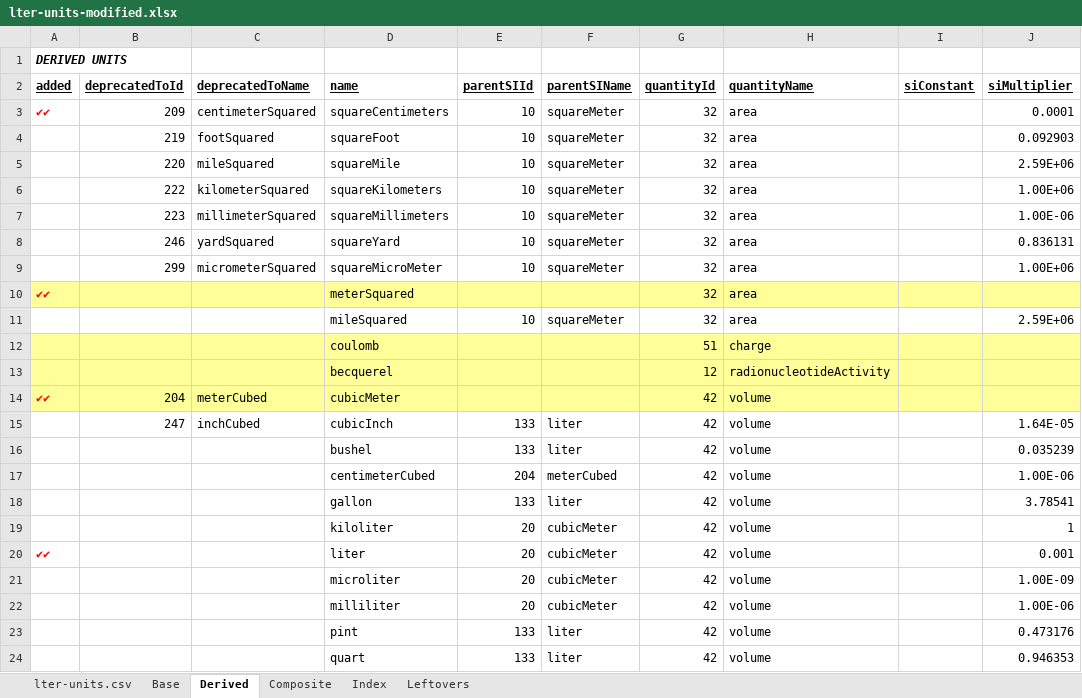
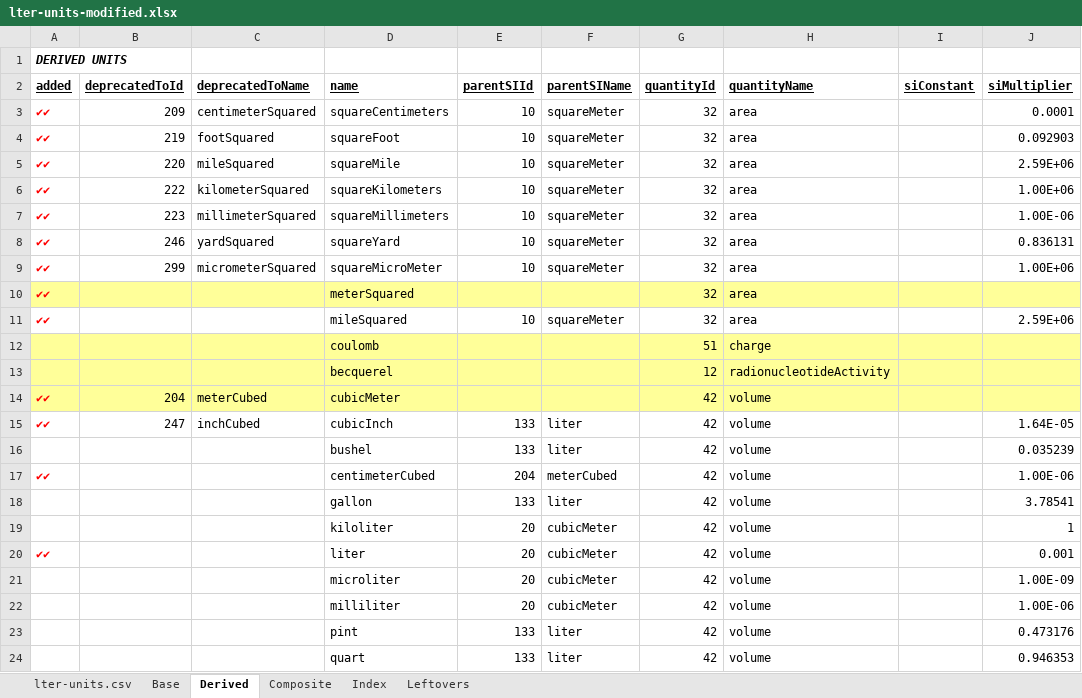
Before and after one commit to NCEAS/semtools, an Excel workbook: dev/oboe/lter-units-modified.xlsx, sheet Derived, drawn as a sheet; only a part is shown; values as stored, in another font and other column widths than the file's, no borders; the diff names each change by its address in the sheet, - before the commit and + after, or states it on an @@ line.

Commit message:
almost done with derived units

```diff
--- a/dev/oboe/lter-units-modified.xlsx (sheet Derived)
+++ b/dev/oboe/lter-units-modified.xlsx (sheet Derived)
-A4:A9 (added): (empty)
+A4:A9 (added): ✔✔
-A11 (added): (empty)
+A11 (added): ✔✔
-A15 (added): (empty)
+A15 (added): ✔✔
-A17 (added): (empty)
+A17 (added): ✔✔
```
Also changed, not shown: 1 other file.
